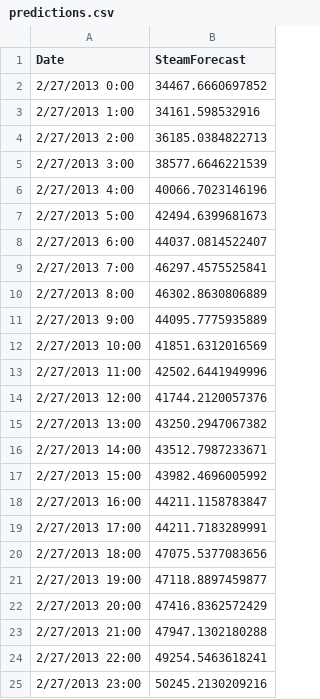
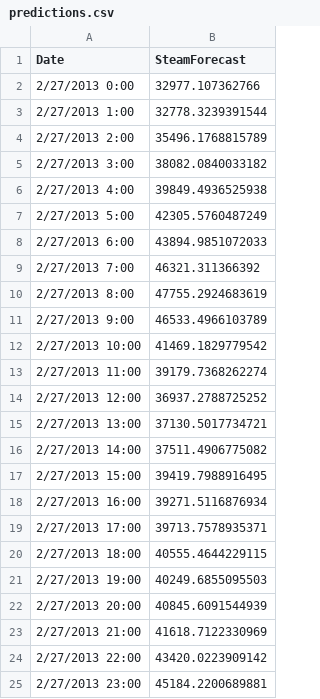
Before and after one commit to aj0strow/mcgill-steam, a CSV file: bin/predictions.csv, drawn as a sheet.

```diff
--- a/bin/predictions.csv
+++ b/bin/predictions.csv
@@ -1,25 +1,25 @@
 "Date","SteamForecast"
-"2/27/2013 0:00","34467.6660697852"
-"2/27/2013 1:00","34161.598532916"
-"2/27/2013 2:00","36185.0384822713"
-"2/27/2013 3:00","38577.6646221539"
-"2/27/2013 4:00","40066.7023146196"
-"2/27/2013 5:00","42494.6399681673"
-"2/27/2013 6:00","44037.0814522407"
-"2/27/2013 7:00","46297.4575525841"
-"2/27/2013 8:00","46302.8630806889"
-"2/27/2013 9:00","44095.7775935889"
-"2/27/2013 10:00","41851.6312016569"
-"2/27/2013 11:00","42502.6441949996"
-"2/27/2013 12:00","41744.2120057376"
-"2/27/2013 13:00","43250.2947067382"
-"2/27/2013 14:00","43512.7987233671"
-"2/27/2013 15:00","43982.4696005992"
-"2/27/2013 16:00","44211.1158783847"
-"2/27/2013 17:00","44211.7183289991"
-"2/27/2013 18:00","47075.5377083656"
-"2/27/2013 19:00","47118.8897459877"
-"2/27/2013 20:00","47416.8362572429"
-"2/27/2013 21:00","47947.1302180288"
-"2/27/2013 22:00","49254.5463618241"
-"2/27/2013 23:00","50245.2130209216"
+"2/27/2013 0:00","32977.107362766"
+"2/27/2013 1:00","32778.3239391544"
+"2/27/2013 2:00","35496.1768815789"
+"2/27/2013 3:00","38082.0840033182"
+"2/27/2013 4:00","39849.4936525938"
+"2/27/2013 5:00","42305.5760487249"
+"2/27/2013 6:00","43894.9851072033"
+"2/27/2013 7:00","46321.311366392"
+"2/27/2013 8:00","47755.2924683619"
+"2/27/2013 9:00","46533.4966103789"
+"2/27/2013 10:00","41469.1829779542"
+"2/27/2013 11:00","39179.7368262274"
+"2/27/2013 12:00","36937.2788725252"
+"2/27/2013 13:00","37130.5017734721"
+"2/27/2013 14:00","37511.4906775082"
+"2/27/2013 15:00","39419.7988916495"
+"2/27/2013 16:00","39271.5116876934"
+"2/27/2013 17:00","39713.7578935371"
+"2/27/2013 18:00","40555.4644229115"
+"2/27/2013 19:00","40249.6855095503"
+"2/27/2013 20:00","40845.6091544939"
+"2/27/2013 21:00","41618.7122330969"
+"2/27/2013 22:00","43420.0223909142"
+"2/27/2013 23:00","45184.2200689881"
```
Also changed, not shown: bin/sampleWeatherForecast.csv, 6 other files.
